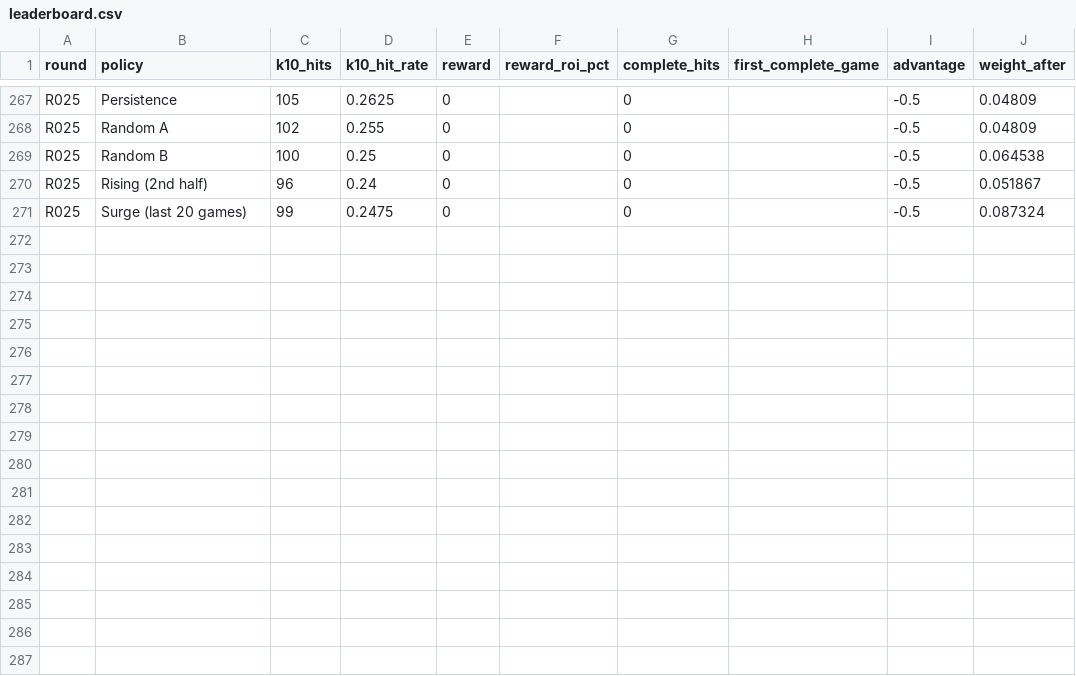
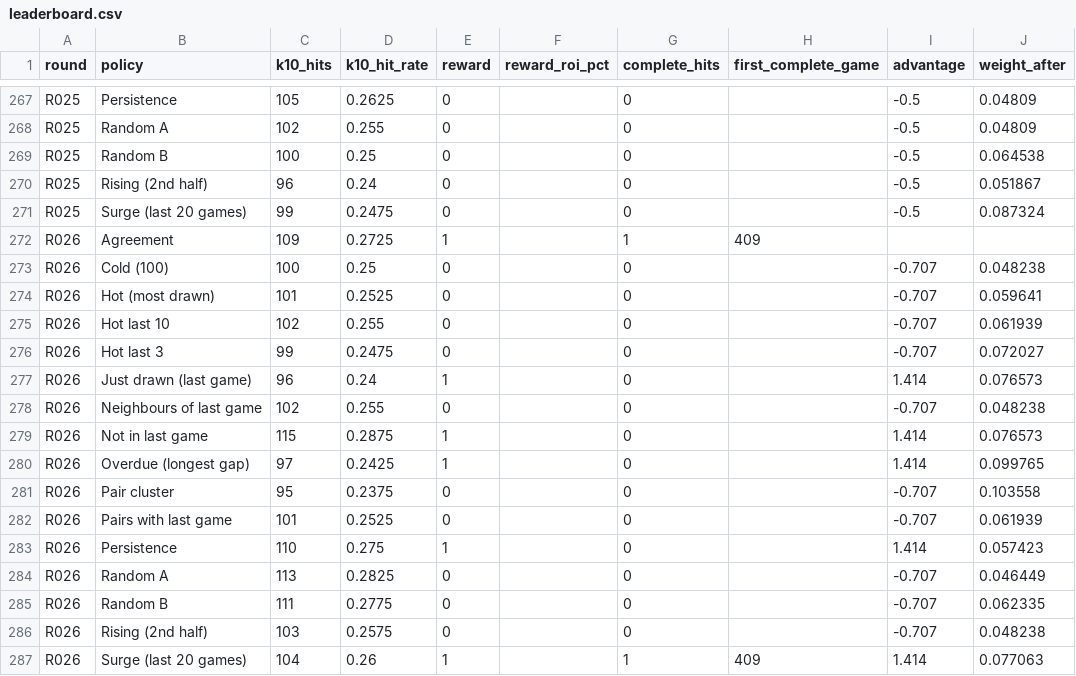
Before and after one commit to daryl01777-stack/keno-data, a CSV file: ledger/leaderboard.csv, drawn as a sheet; only a part is shown, gaps mark what is left out.

```diff
--- a/ledger/leaderboard.csv
+++ b/ledger/leaderboard.csv
@@ -271 +271,17 @@ R025,Rising (2nd half),96,0.24,0,,0,,-0.5,0.051867
 R025,Surge (last 20 games),99,0.2475,0,,0,,-0.5,0.087324
+R026,Agreement,109,0.2725,1,,1,409,,
+R026,Cold (100),100,0.25,0,,0,,-0.707,0.048238
+R026,Hot (most drawn),101,0.2525,0,,0,,-0.707,0.059641
+R026,Hot last 10,102,0.255,0,,0,,-0.707,0.061939
+R026,Hot last 3,99,0.2475,0,,0,,-0.707,0.072027
+R026,Just drawn (last game),96,0.24,1,,0,,1.414,0.076573
+R026,Neighbours of last game,102,0.255,0,,0,,-0.707,0.048238
+R026,Not in last game,115,0.2875,1,,0,,1.414,0.076573
+R026,Overdue (longest gap),97,0.2425,1,,0,,1.414,0.099765
+R026,Pair cluster,95,0.2375,0,,0,,-0.707,0.103558
+R026,Pairs with last game,101,0.2525,0,,0,,-0.707,0.061939
+R026,Persistence,110,0.275,1,,0,,1.414,0.057423
+R026,Random A,113,0.2825,0,,0,,-0.707,0.046449
+R026,Random B,111,0.2775,0,,0,,-0.707,0.062335
+R026,Rising (2nd half),103,0.2575,0,,0,,-0.707,0.048238
+R026,Surge (last 20 games),104,0.26,1,,1,409,1.414,0.077063
```
Also changed, not shown: 3 other files.
